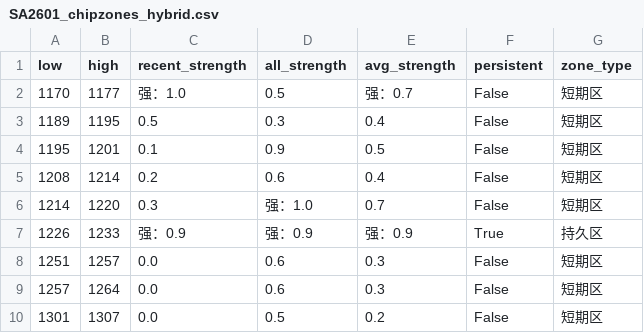
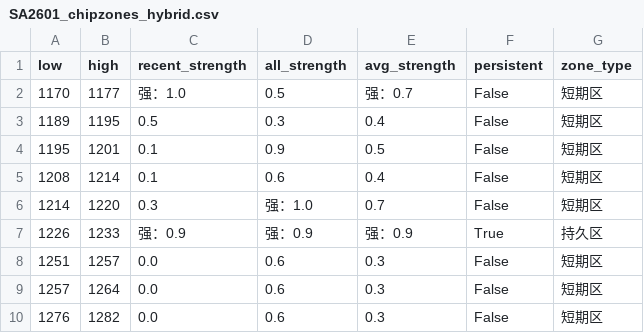
Before and after one commit to CMUJIN/trading, a CSV file: docs/SA2601/SA2601_chipzones_hybrid.csv, drawn as a sheet.

```diff
--- a/docs/SA2601/SA2601_chipzones_hybrid.csv
+++ b/docs/SA2601/SA2601_chipzones_hybrid.csv
@@ -4,3 +4,3 @@
 1195,1201,0.1,0.9,0.5,False,短期区
-1208,1214,0.2,0.6,0.4,False,短期区
+1208,1214,0.1,0.6,0.4,False,短期区
 1214,1220,0.3,强：1.0,0.7,False,短期区
@@ -9,2 +9,2 @@
 1257,1264,0.0,0.6,0.3,False,短期区
-1301,1307,0.0,0.5,0.2,False,短期区
+1276,1282,0.0,0.6,0.3,False,短期区
```
Also changed, not shown: 2 other files.
